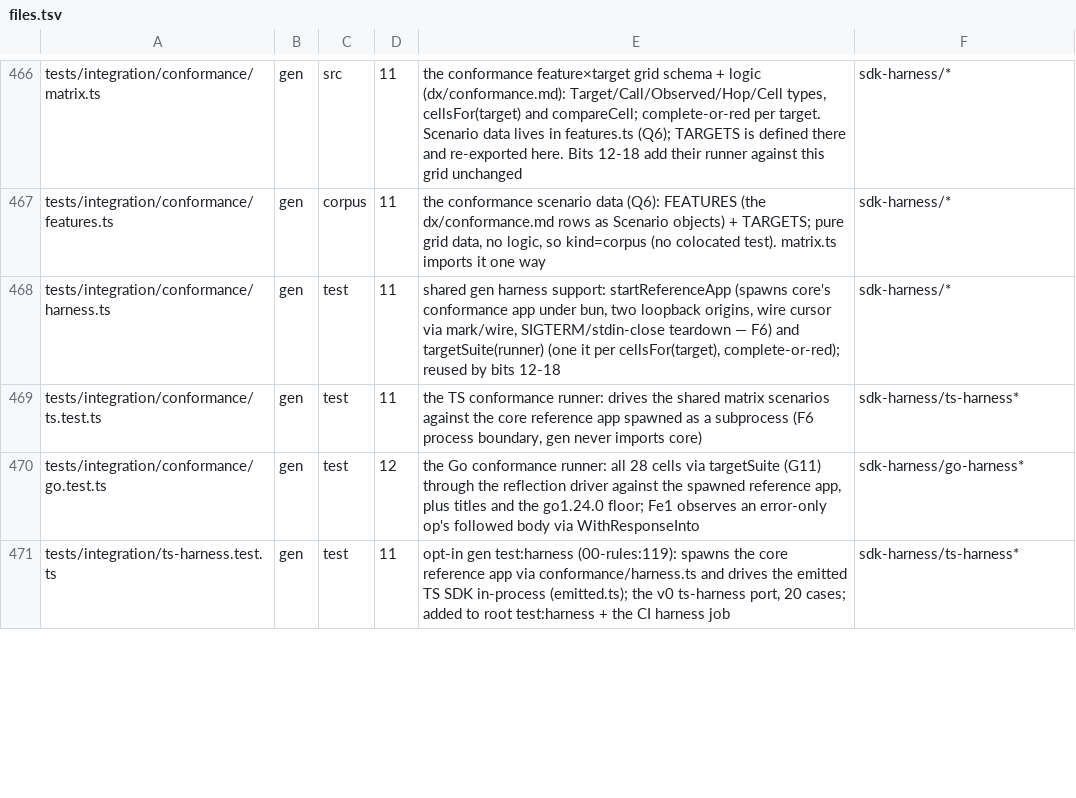
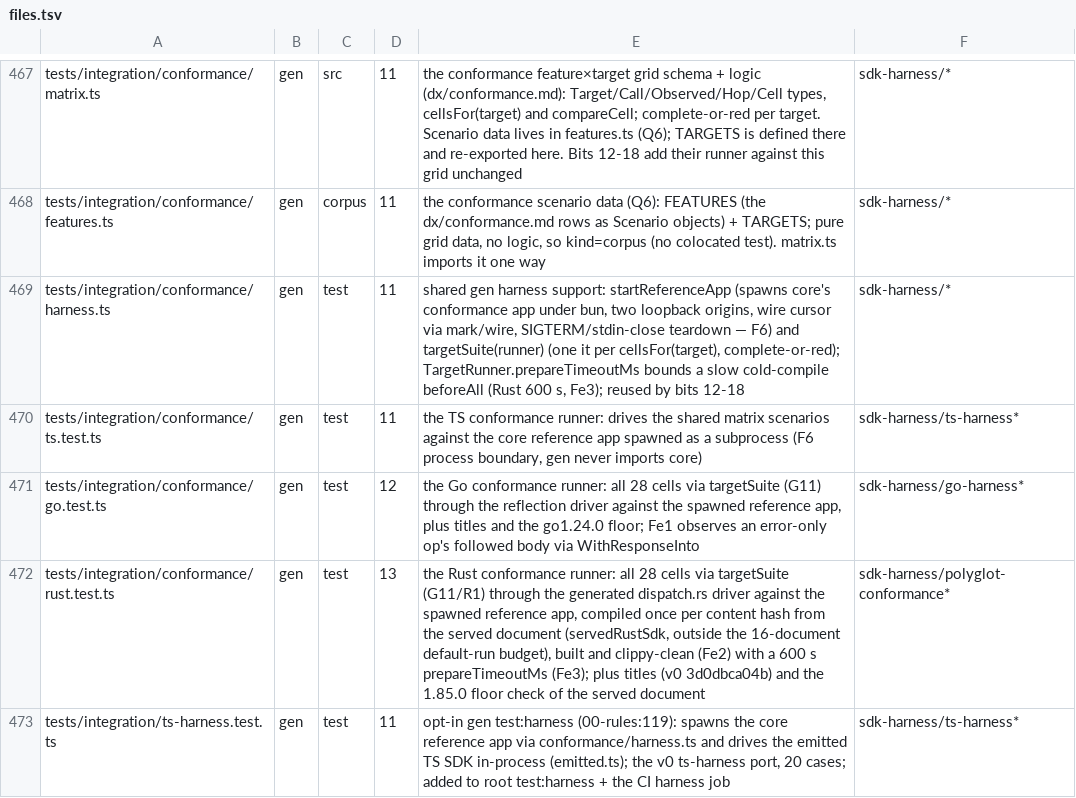
Before and after one commit to lovrozagar/honey, a TSV file: blueprint/files.tsv, drawn as a sheet; only a part is shown, gaps mark what is left out; the diff covers the shown part only.

Commit message:
feat(gen): bit 13 e — rust conformance runner and sdk harness
Conformance: the Rust target joins the grid through targetSuite. Its runner
compiles the SDK emitted from core's live conformance document, which is
not a fixture registry entry, so only the harness files may compile it, as a
structure test enforces. The build must pass and clippy report nothing
before any cell runs, and a cold first compile gets a 600 s prepare bound
while TS and Go keep 60 s. All 28 Rust cells, the titles check and a check
of the served SDK at the 1.85 floor pass.

Harness: v0's Rust SDK harness ported against the live app, with two
OnAuthExpired legs: a refresh replays the JSON body byte for byte, and a
one-shot body surfaces the 401 with its envelope and no refresh. The
round trip, typed errors, cancellation, request ids, idempotency keys,
hook order proven by the server's answer, logging, invalidation read
through the hook trace, a 1 MiB streamed upload and the four WebSocket
cases all pass. Nothing needed a runtime change: 129,030 bytes still.

The test driver now keeps reading after a failed WebSocket send, so the
server's close and its code are observed whichever side wins; the stream
server gains a close that hangs up without waiting for the echo. The
driver builder moved out of the compile fixture at its line cap. CI's
harness job prunes the Rust SDKs it did not use, as the test job does, and
keys its cache on the conformance app too.

```diff
--- a/blueprint/files.tsv
+++ b/blueprint/files.tsv
@@ -467,5 +468,6 @@ tests/integration/conformance/matrix.ts	gen	src	11	the conformance feature×targ
 tests/integration/conformance/features.ts	gen	corpus	11	the conformance scenario data (Q6): FEATURES (the dx/conformance.md rows as Scenario objects) + TARGETS; pure grid data, no logic, so kind=corpus (no colocated test). matrix.ts imports it one way	sdk-harness/*
-tests/integration/conformance/harness.ts	gen	test	11	shared gen harness support: startReferenceApp (spawns core's conformance app under bun, two loopback origins, wire cursor via mark/wire, SIGTERM/stdin-close teardown — F6) and targetSuite(runner) (one it per cellsFor(target), complete-or-red); reused by bits 12-18	sdk-harness/*
+tests/integration/conformance/harness.ts	gen	test	11	shared gen harness support: startReferenceApp (spawns core's conformance app under bun, two loopback origins, wire cursor via mark/wire, SIGTERM/stdin-close teardown — F6) and targetSuite(runner) (one it per cellsFor(target), complete-or-red); TargetRunner.prepareTimeoutMs bounds a slow cold-compile beforeAll (Rust 600 s, Fe3); reused by bits 12-18	sdk-harness/*
 tests/integration/conformance/ts.test.ts	gen	test	11	the TS conformance runner: drives the shared matrix scenarios against the core reference app spawned as a subprocess (F6 process boundary, gen never imports core)	sdk-harness/ts-harness*
 tests/integration/conformance/go.test.ts	gen	test	12	the Go conformance runner: all 28 cells via targetSuite (G11) through the reflection driver against the spawned reference app, plus titles and the go1.24.0 floor; Fe1 observes an error-only op's followed body via WithResponseInto	sdk-harness/go-harness*
+tests/integration/conformance/rust.test.ts	gen	test	13	the Rust conformance runner: all 28 cells via targetSuite (G11/R1) through the generated dispatch.rs driver against the spawned reference app, compiled once per content hash from the served document (servedRustSdk, outside the 16-document default-run budget), built and clippy-clean (Fe2) with a 600 s prepareTimeoutMs (Fe3); plus titles (v0 3d0dbca04b) and the 1.85.0 floor check of the served document	sdk-harness/polyglot-conformance*
 tests/integration/ts-harness.test.ts	gen	test	11	opt-in gen test:harness (00-rules:119): spawns the core reference app via conformance/harness.ts and drives the emitted TS SDK in-process (emitted.ts); the v0 ts-harness port, 20 cases; added to root test:harness + the CI harness job	sdk-harness/ts-harness*
```
Also changed, not shown: 2 added rows and 7 edited cells elsewhere in this file, 27 other files.
